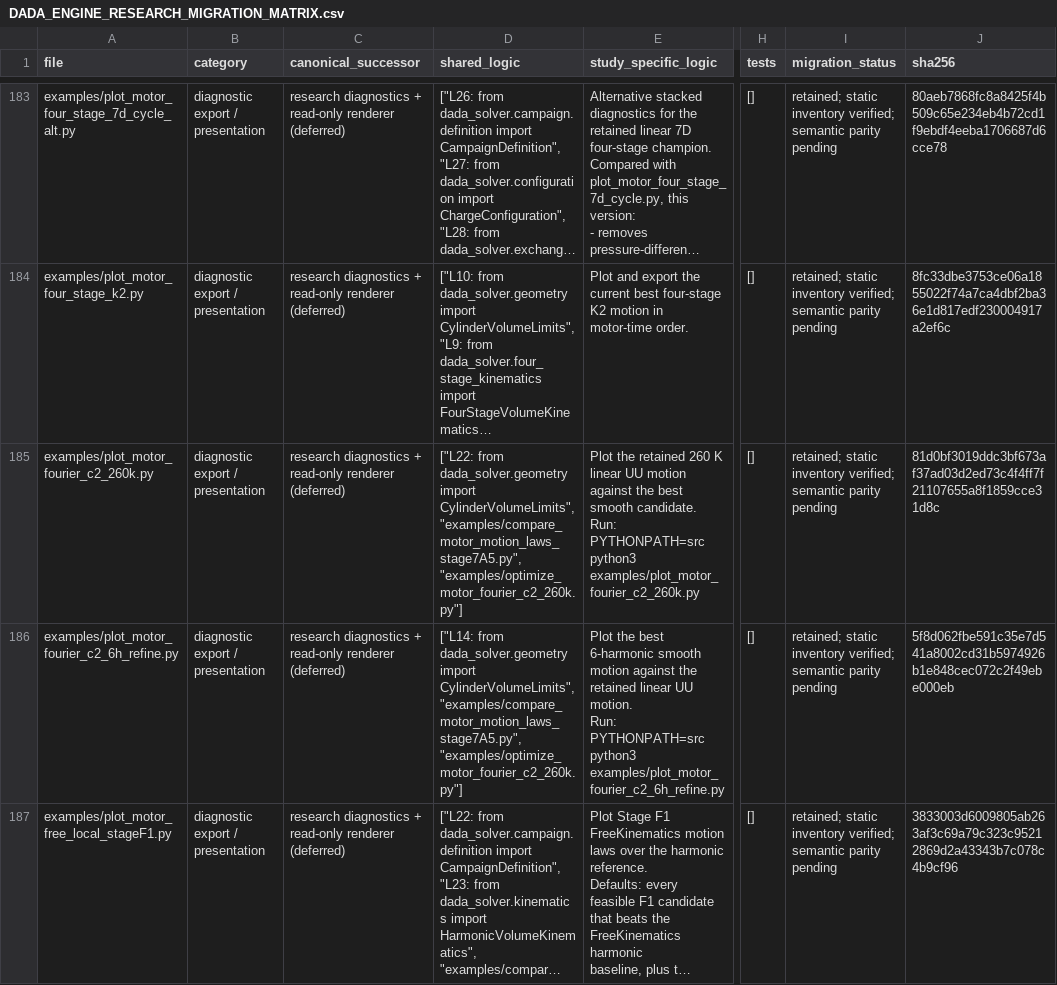
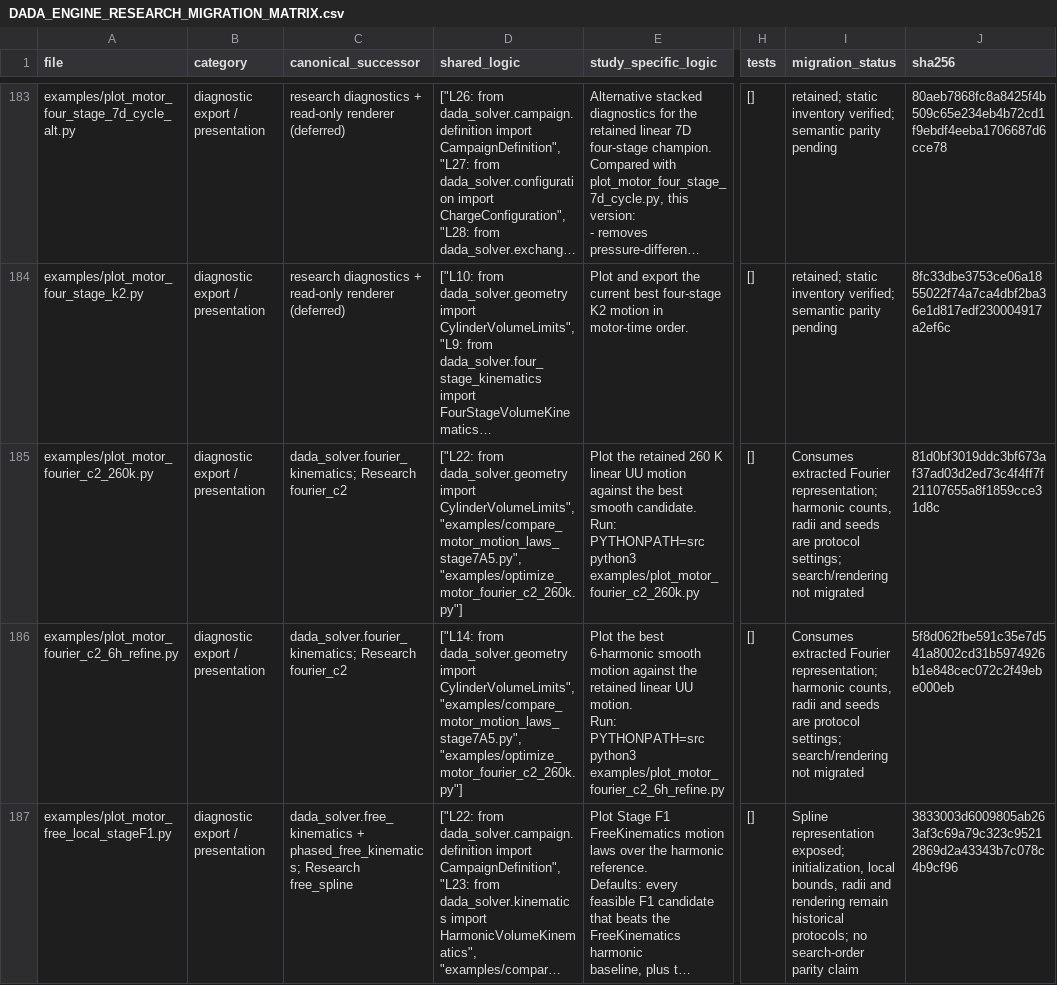
Before and after one commit to 99epep/dada-engine-solver, a CSV file: docs/DADA_ENGINE_RESEARCH_MIGRATION_MATRIX.csv, drawn as a sheet; only a part is shown, gaps mark what is left out; long unchanged cells end in …; the diff covers the shown part only; the diff names each change by its address in the sheet, - before the commit and + after, or states it on an @@ line.

Commit message:
research V2

```diff
--- a/docs/DADA_ENGINE_RESEARCH_MIGRATION_MATRIX.csv
+++ b/docs/DADA_ENGINE_RESEARCH_MIGRATION_MATRIX.csv
-C185:C186 (canonical_successor): research diagnostics + read-only renderer (deferred)
+C185:C186 (canonical_successor): dada_solver.fourier_kinematics; Research fourier_c2
-I185:I186 (migration_status): retained; static inventory verified; semantic parity pending
+I185:I186 (migration_status): Consumes extracted Fourier representation; harmonic counts, radii and seeds are protocol settings; search/rendering not migrated
-C187 (canonical_successor): research diagnostics + read-only renderer (deferred)
+C187 (canonical_successor): dada_solver.free_kinematics + phased_free_kinematics; Research free_spline
-I187 (migration_status): retained; static inventory verified; semantic parity pending
+I187 (migration_status): Spline representation exposed; initialization, local bounds, radii and rendering remain historical protocols; no search-order parity claim
```
Also changed, not shown: 1 added row and 99 edited cells elsewhere in this file, 45 other files.
